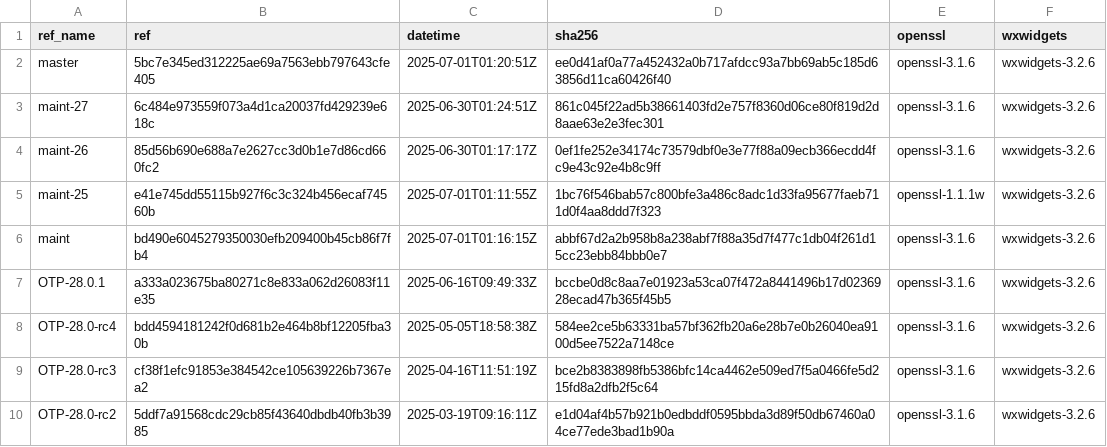
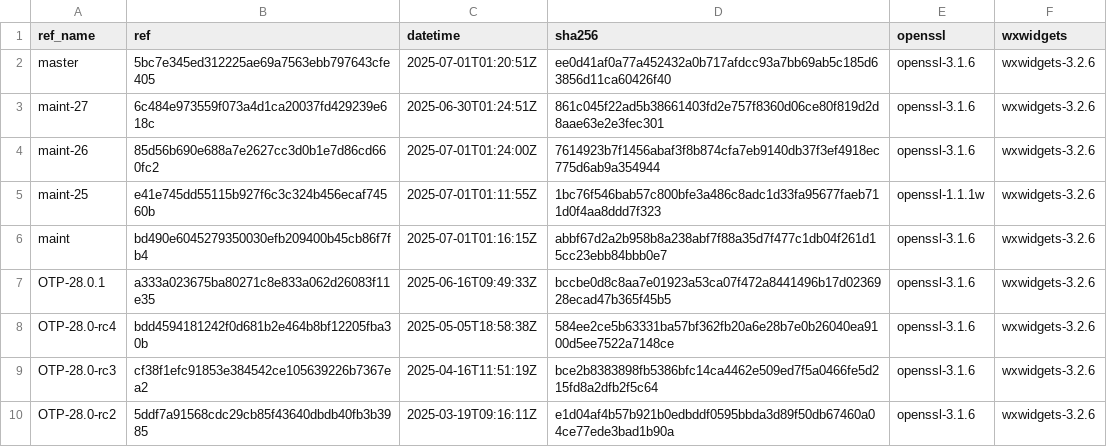
Before and after one commit to paulo-ferraz-oliveira/otp_builds, a CSV file: builds/x86_64-apple-darwin.csv, drawn as a sheet; only a part is shown.

```diff
--- a/builds/x86_64-apple-darwin.csv
+++ b/builds/x86_64-apple-darwin.csv
@@ -3,3 +3,3 @@ master,5bc7e345ed312225ae69a7563ebb797643cfe405,2025-07-01T01:20:51Z,ee0d41af0a7
 maint-27,6c484e973559f073a4d1ca20037fd429239e618c,2025-06-30T01:24:51Z,861c045f22ad5b38661403fd2e757f8360d06ce80f819d2d8aae63e2e3fec301,openssl-3.1.6,wxwidgets-3.2.6
-maint-26,85d56b690e688a7e2627cc3d0b1e7d86cd660fc2,2025-06-30T01:17:17Z,0ef1fe252e34174c73579dbf0e3e77f88a09ecb366ecdd4fc9e43c92e4b8c9ff,openssl-3.1.6,wxwidgets-3.2.6
+maint-26,85d56b690e688a7e2627cc3d0b1e7d86cd660fc2,2025-07-01T01:24:00Z,7614923b7f1456abaf3f8b874cfa7eb9140db37f3ef4918ec775d6ab9a354944,openssl-3.1.6,wxwidgets-3.2.6
 maint-25,e41e745dd55115b927f6c3c324b456ecaf74560b,2025-07-01T01:11:55Z,1bc76f546bab57c800bfe3a486c8adc1d33fa95677faeb711d0f4aa8ddd7f323,openssl-1.1.1w,wxwidgets-3.2.6
```
